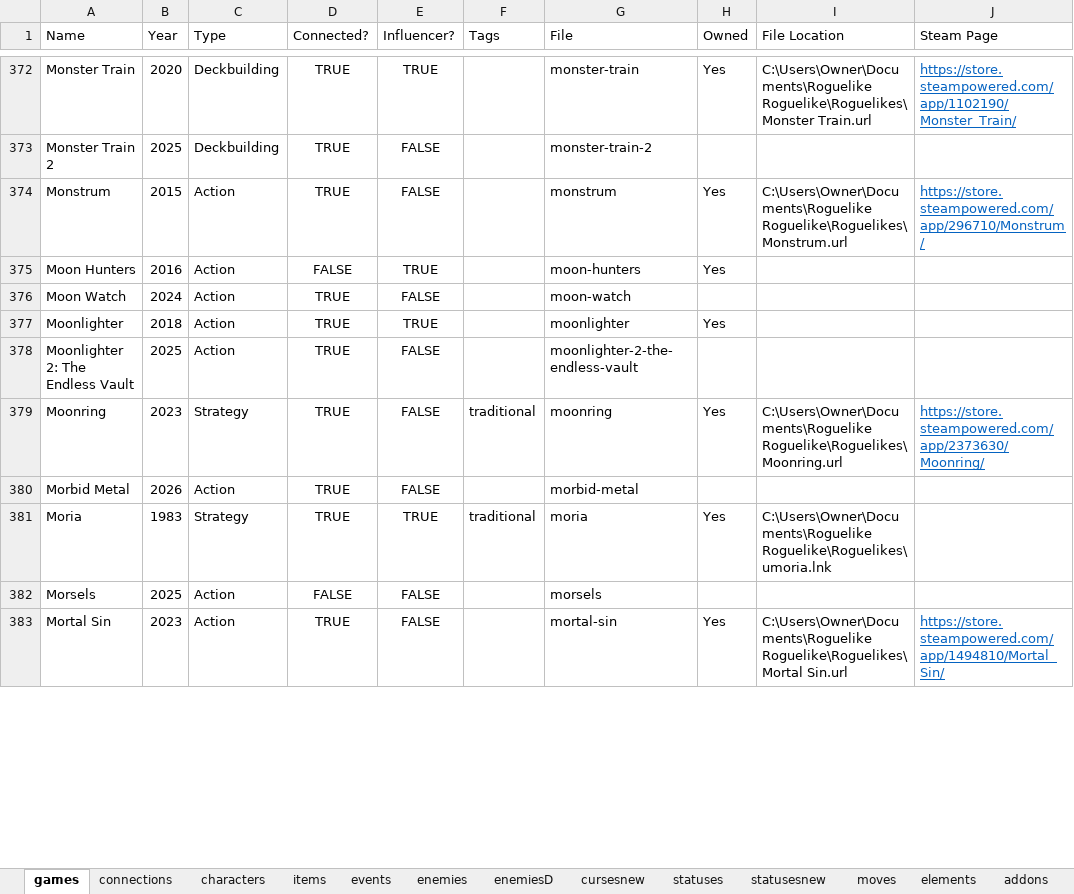
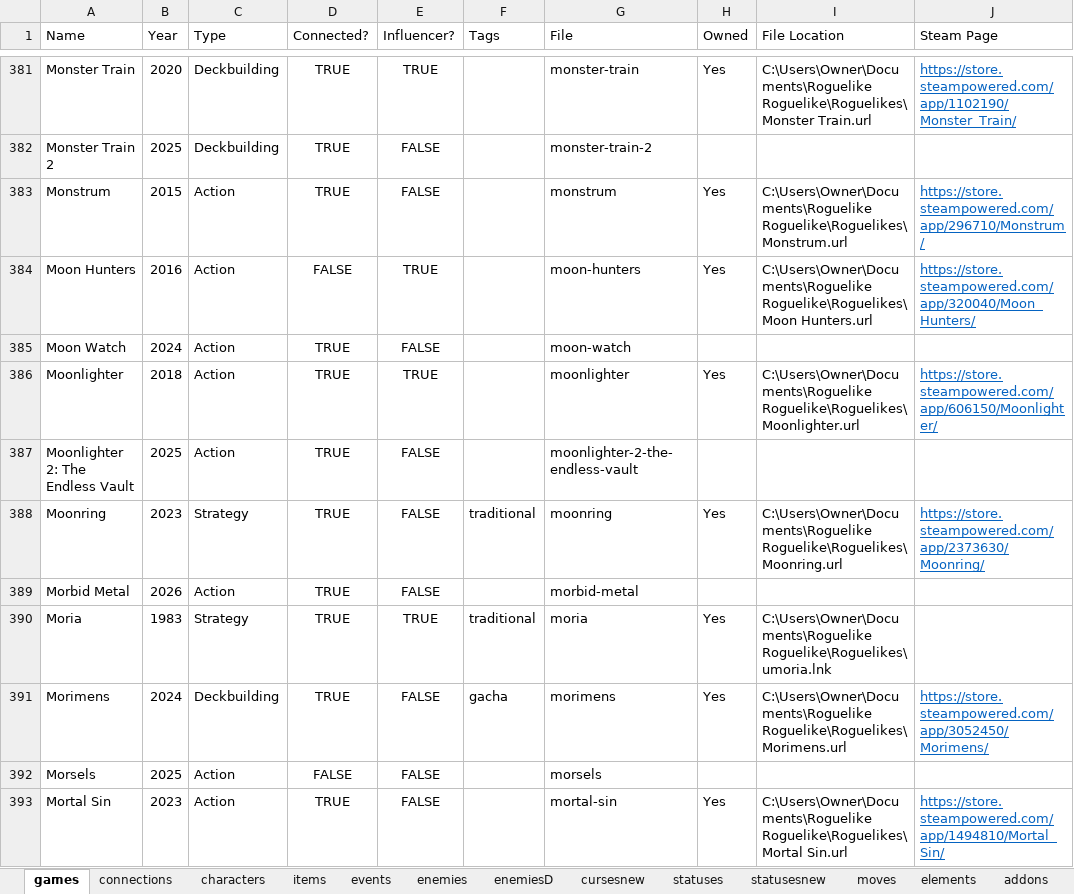
Before and after one commit to batsling/Roguelike-like, an Excel workbook: tools/Roguelikes.xlsx, sheet games, drawn as a sheet; only a part is shown, gaps mark what is left out; values as stored, in another font and other column widths than the file's, no borders; table styles not drawn; addresses are those after the commit; the diff covers the shown part only; the diff names each change by its address in the sheet, - before the commit and + after, or states it on an @@ line.

Commit message:
Add files via upload

```diff
--- a/tools/Roguelikes.xlsx (sheet games)
+++ b/tools/Roguelikes.xlsx (sheet games)
-I384 (File Location): (empty)
+I384 (File Location): C:\Users\Owner\Documents\Roguelike Roguelike\Roguelikes\Moon Hunters.url
-J384 (Steam Page): (empty)
+J384 (Steam Page): https://store.steampowered.com/app/320040/Moon_Hunters/
-I386 (File Location): (empty)
+I386 (File Location): C:\Users\Owner\Documents\Roguelike Roguelike\Roguelikes\Moonlighter.url
-J386 (Steam Page): (empty)
+J386 (Steam Page): https://store.steampowered.com/app/606150/Moonlighter/
+row 391: Morimens | 2024 | Deckbuilding | TRUE | FALSE | gacha | morimens | Yes | C:\Users\Owner\Documents\Roguelike Roguelike\Roguelikes\Morimens.url | https://store.steampowered.com/app/3052450/Morimens/
```
Also changed, not shown: 13 added rows and 116 edited cells elsewhere in this sheet, sheet connections, sheet statusesnew, sheet items, formulas that keep their value.
